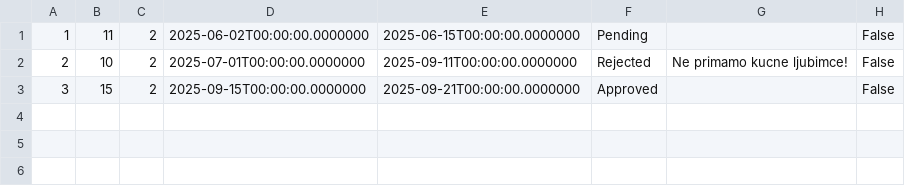
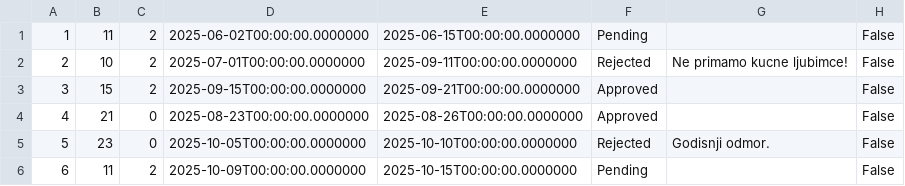
Before and after one commit to Dusan171/student-project-BookingApp, a CSV file: Resources/Data/rescheduleRequests.csv, drawn as a sheet.

```diff
--- a/Resources/Data/rescheduleRequests.csv
+++ b/Resources/Data/rescheduleRequests.csv
@@ -3 +3,4 @@
 3|15|2|2025-09-15T00:00:00.0000000|2025-09-21T00:00:00.0000000|Approved||False
+4|21|0|2025-08-23T00:00:00.0000000|2025-08-26T00:00:00.0000000|Approved||False
+5|23|0|2025-10-05T00:00:00.0000000|2025-10-10T00:00:00.0000000|Rejected|Godisnji odmor.|False
+6|11|2|2025-10-09T00:00:00.0000000|2025-10-15T00:00:00.0000000|Pending||False
```
Also changed, not shown: Resources/Data/accommodation.csv, Resources/Data/guestReviewsD.csv, 8 other files.
